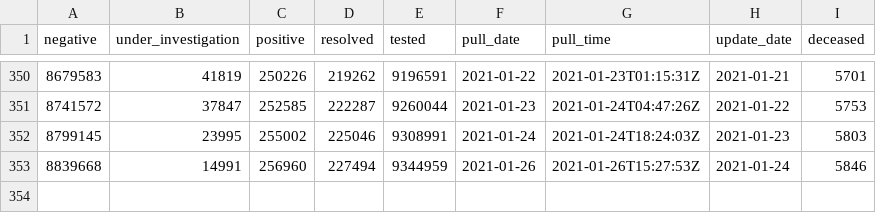
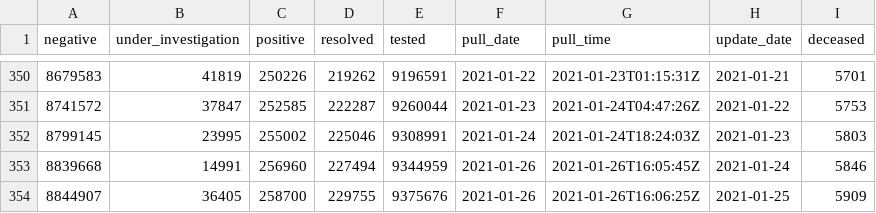
Before and after one commit to goodnewz/ncov2019-ontario-data, a CSV file: daily_ts.csv, drawn as a sheet; only a part is shown, gaps mark what is left out; the diff names each change by its address in the sheet, - before the commit and + after, or states it on an @@ line.

Commit message:
Adding forecasts and data up to January 25, 2021

```diff
--- a/daily_ts.csv
+++ b/daily_ts.csv
-G353 (pull_time): 2021-01-26T15:27:53Z
+G353 (pull_time): 2021-01-26T16:05:45Z
+row 354: 8844907 | 36405 | 258700 | 229755 | 9375676 | 2021-01-26 | 2021-01-26T16:06:25Z | 2021-01-25 | 5909
```
Also changed, not shown: 3 other files.
